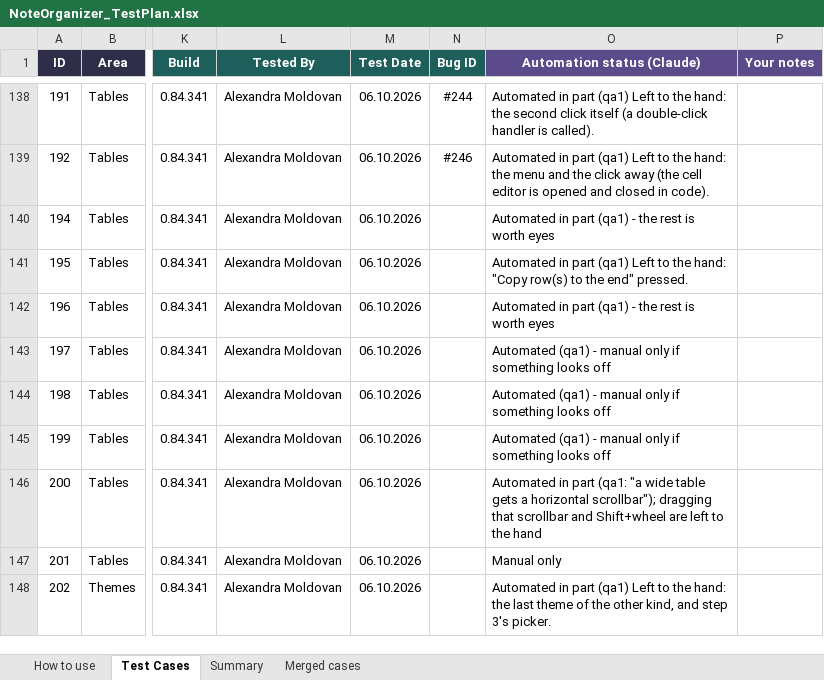
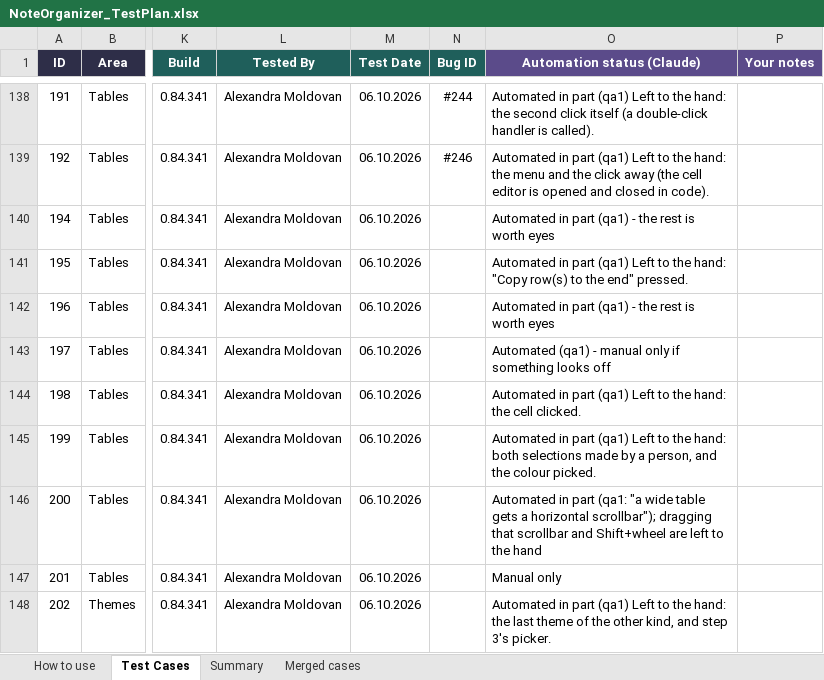
Before and after one commit to AlexandraMoldovan95/noteOrganizer, an Excel workbook: qa/NoteOrganizer_TestPlan.xlsx, sheet Test Cases, drawn as a sheet; only a part is shown, gaps mark what is left out; values as stored, in another font and other column widths than the file's, no borders; conditional formats not drawn; the diff covers the shown part only; the diff names each change by its address in the sheet, - before the commit and + after, or states it on an @@ line.

```diff
--- a/qa/NoteOrganizer_TestPlan.xlsx (sheet Test Cases)
+++ b/qa/NoteOrganizer_TestPlan.xlsx (sheet Test Cases)
-O144 (Automation status (Claude)): Automated (qa1) - manual only if something looks off
+O144 (Automation status (Claude)): Automated in part (qa1) Left to the hand: the cell clicked.
-O145 (Automation status (Claude)): Automated (qa1) - manual only if something looks off
+O145 (Automation status (Claude)): Automated in part (qa1) Left to the hand: both selections made by a person, and the colour picked.
```
Also changed, not shown: 77 edited cells elsewhere in this sheet, sheet How to use, 4 other files.
